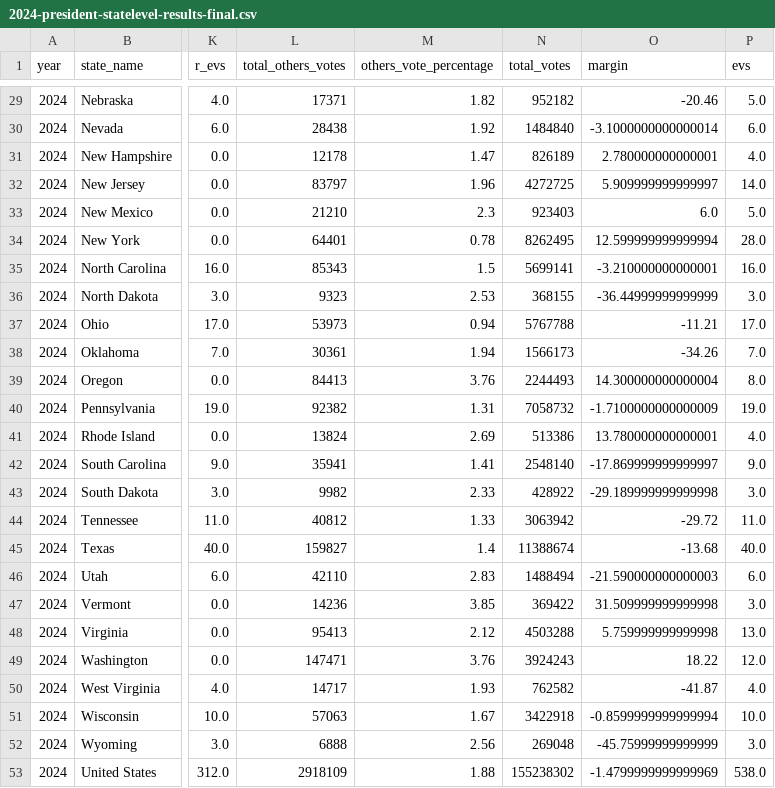
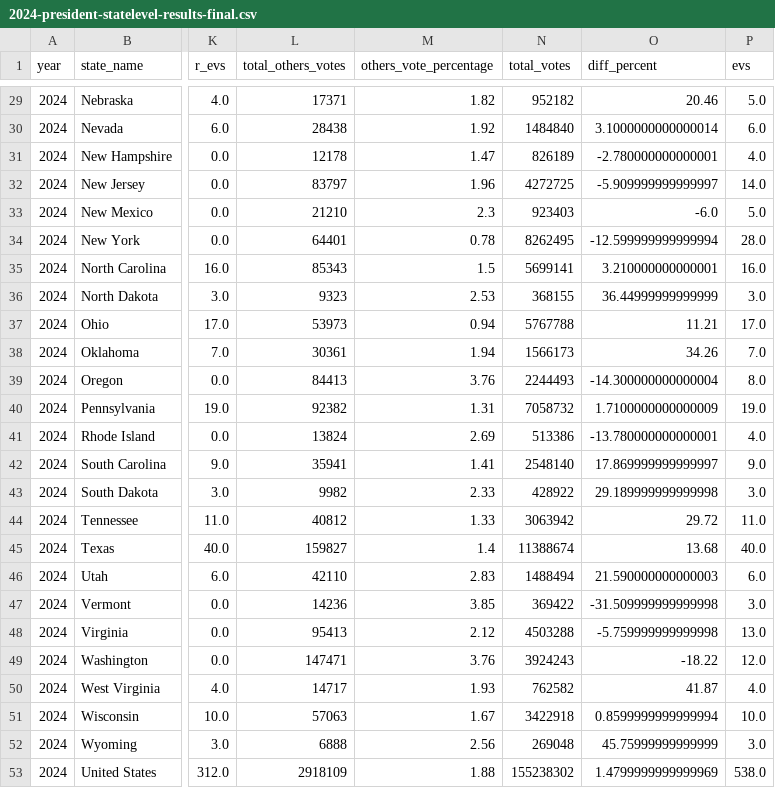
Before and after one commit to BenevolentPista/CSE-564-Final-Project--U.S.-Election-Analysis, a CSV file: FinalDatasets/2024-president-statelevel-results-final.csv, drawn as a sheet; only a part is shown, gaps mark what is left out; the diff covers the shown part only; the diff names each change by its address in the sheet, - before the commit and + after, or states it on an @@ line.

```diff
--- a/FinalDatasets/2024-president-statelevel-results-final.csv
+++ b/FinalDatasets/2024-president-statelevel-results-final.csv
-O1: margin
+O1: diff_percent
-O29 (diff_percent): -20.46
+O29 (diff_percent): 20.46
-O30 (diff_percent): -3.1000000000000014
+O30 (diff_percent): 3.1000000000000014
-O31 (diff_percent): 2.780000000000001
+O31 (diff_percent): -2.780000000000001
-O32 (diff_percent): 5.909999999999997
+O32 (diff_percent): -5.909999999999997
-O33 (diff_percent): 6.0
+O33 (diff_percent): -6.0
-O34 (diff_percent): 12.599999999999994
+O34 (diff_percent): -12.599999999999994
-O35 (diff_percent): -3.210000000000001
+O35 (diff_percent): 3.210000000000001
-O36 (diff_percent): -36.44999999999999
+O36 (diff_percent): 36.44999999999999
-O37 (diff_percent): -11.21
+O37 (diff_percent): 11.21
-O38 (diff_percent): -34.26
+O38 (diff_percent): 34.26
-O39 (diff_percent): 14.300000000000004
+O39 (diff_percent): -14.300000000000004
-O40 (diff_percent): -1.7100000000000009
+O40 (diff_percent): 1.7100000000000009
-O41 (diff_percent): 13.780000000000001
+O41 (diff_percent): -13.780000000000001
-O42 (diff_percent): -17.869999999999997
+O42 (diff_percent): 17.869999999999997
-O43 (diff_percent): -29.189999999999998
+O43 (diff_percent): 29.189999999999998
-O44 (diff_percent): -29.72
+O44 (diff_percent): 29.72
-O45 (diff_percent): -13.68
+O45 (diff_percent): 13.68
-O46 (diff_percent): -21.590000000000003
+O46 (diff_percent): 21.590000000000003
-O47 (diff_percent): 31.509999999999998
+O47 (diff_percent): -31.509999999999998
-O48 (diff_percent): 5.759999999999998
+O48 (diff_percent): -5.759999999999998
-O49 (diff_percent): 18.22
+O49 (diff_percent): -18.22
-O50 (diff_percent): -41.87
+O50 (diff_percent): 41.87
-O51 (diff_percent): -0.8599999999999994
+O51 (diff_percent): 0.8599999999999994
-O52 (diff_percent): -45.75999999999999
+O52 (diff_percent): 45.75999999999999
-O53 (diff_percent): -1.4799999999999969
+O53 (diff_percent): 1.4799999999999969
```
Also changed, not shown: 27 edited cells elsewhere in this file, Datasets/2024-state-details.csv, FinalDatasets/2024-president-cdlevel-results-final.csv, 14 other files.
